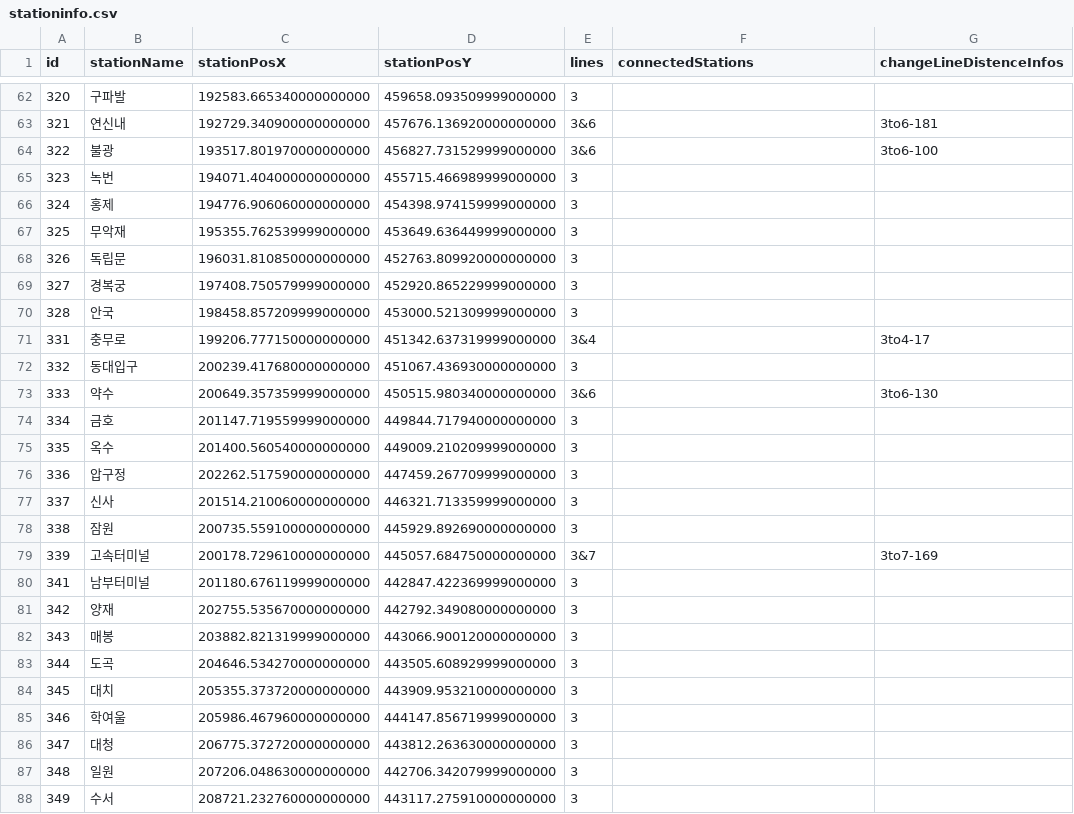
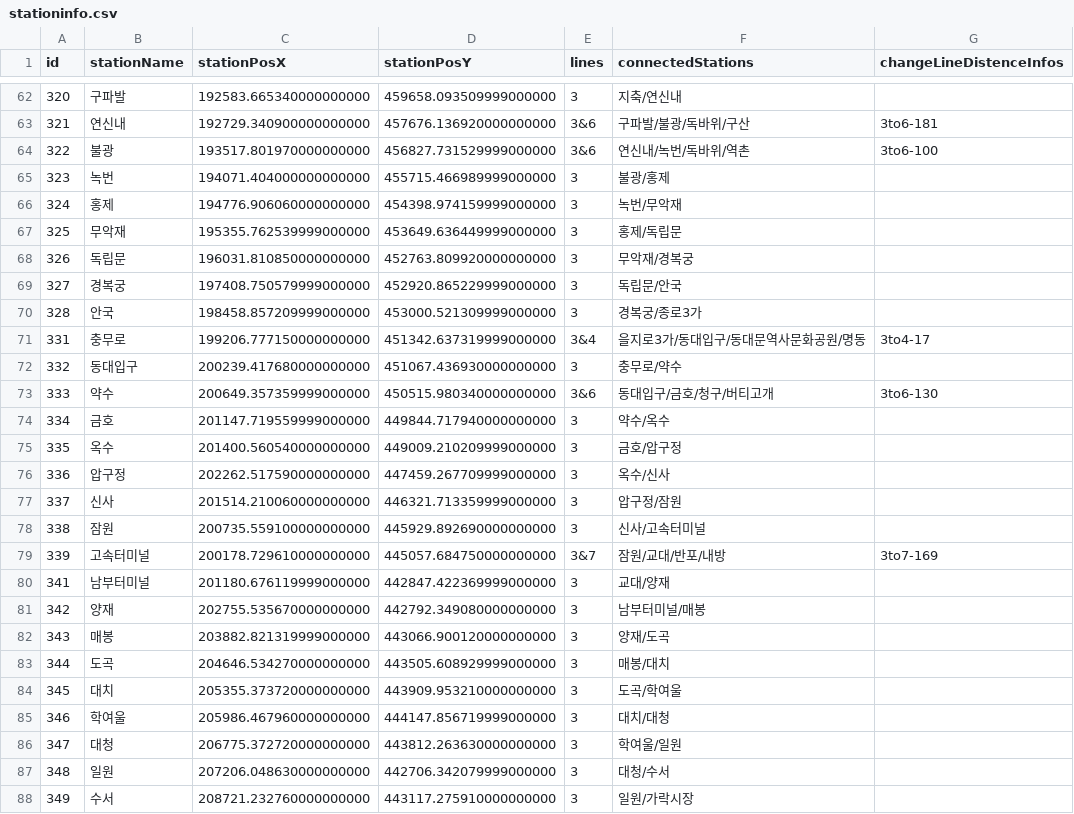
Before and after one commit to RaccoonCoder7/AStarStation, a CSV file: stationinfo.csv, drawn as a sheet; only a part is shown, gaps mark what is left out; the diff covers the shown part only.

```diff
--- a/stationinfo.csv
+++ b/stationinfo.csv
@@ -62,27 +62,27 @@
-320,구파발,192583.665340000000000,459658.093509999000000,3,,
-321,연신내,192729.340900000000000,457676.136920000000000,3&6,,3to6-181
-322,불광,193517.801970000000000,456827.731529999000000,3&6,,3to6-100
-323,녹번,194071.404000000000000,455715.466989999000000,3,,
-324,홍제,194776.906060000000000,454398.974159999000000,3,,
-325,무악재,195355.762539999000000,453649.636449999000000,3,,
-326,독립문,196031.810850000000000,452763.809920000000000,3,,
-327,경복궁,197408.750579999000000,452920.865229999000000,3,,
-328,안국,198458.857209999000000,453000.521309999000000,3,,
-331,충무로,199206.777150000000000,451342.637319999000000,3&4,,3to4-17
-332,동대입구,200239.417680000000000,451067.436930000000000,3,,
-333,약수,200649.357359999000000,450515.980340000000000,3&6,,3to6-130
-334,금호,201147.719559999000000,449844.717940000000000,3,,
-335,옥수,201400.560540000000000,449009.210209999000000,3,,
-336,압구정,202262.517590000000000,447459.267709999000000,3,,
-337,신사,201514.210060000000000,446321.713359999000000,3,,
-338,잠원,200735.559100000000000,445929.892690000000000,3,,
-339,고속터미널,200178.729610000000000,445057.684750000000000,3&7,,3to7-169
-341,남부터미널,201180.676119999000000,442847.422369999000000,3,,
-342,양재,202755.535670000000000,442792.349080000000000,3,,
-343,매봉,203882.821319999000000,443066.900120000000000,3,,
-344,도곡,204646.534270000000000,443505.608929999000000,3,,
-345,대치,205355.373720000000000,443909.953210000000000,3,,
-346,학여울,205986.467960000000000,444147.856719999000000,3,,
-347,대청,206775.372720000000000,443812.263630000000000,3,,
-348,일원,207206.048630000000000,442706.342079999000000,3,,
-349,수서,208721.232760000000000,443117.275910000000000,3,,
+320,구파발,192583.665340000000000,459658.093509999000000,3,지축/연신내,
+321,연신내,192729.340900000000000,457676.136920000000000,3&6,구파발/불광/독바위/구산,3to6-181
+322,불광,193517.801970000000000,456827.731529999000000,3&6,연신내/녹번/독바위/역촌,3to6-100
+323,녹번,194071.404000000000000,455715.466989999000000,3,불광/홍제,
+324,홍제,194776.906060000000000,454398.974159999000000,3,녹번/무악재,
+325,무악재,195355.762539999000000,453649.636449999000000,3,홍제/독립문,
+326,독립문,196031.810850000000000,452763.809920000000000,3,무악재/경복궁,
+327,경복궁,197408.750579999000000,452920.865229999000000,3,독립문/안국,
+328,안국,198458.857209999000000,453000.521309999000000,3,경복궁/종로3가,
+331,충무로,199206.777150000000000,451342.637319999000000,3&4,을지로3가/동대입구/동대문역사문화공원/명동,3to4-17
+332,동대입구,200239.417680000000000,451067.436930000000000,3,충무로/약수,
+333,약수,200649.357359999000000,450515.980340000000000,3&6,동대입구/금호/청구/버티고개,3to6-130
+334,금호,201147.719559999000000,449844.717940000000000,3,약수/옥수,
+335,옥수,201400.560540000000000,449009.210209999000000,3,금호/압구정,
+336,압구정,202262.517590000000000,447459.267709999000000,3,옥수/신사,
+337,신사,201514.210060000000000,446321.713359999000000,3,압구정/잠원,
+338,잠원,200735.559100000000000,445929.892690000000000,3,신사/고속터미널,
+339,고속터미널,200178.729610000000000,445057.684750000000000,3&7,잠원/교대/반포/내방,3to7-169
+341,남부터미널,201180.676119999000000,442847.422369999000000,3,교대/양재,
+342,양재,202755.535670000000000,442792.349080000000000,3,남부터미널/매봉,
+343,매봉,203882.821319999000000,443066.900120000000000,3,양재/도곡,
+344,도곡,204646.534270000000000,443505.608929999000000,3,매봉/대치,
+345,대치,205355.373720000000000,443909.953210000000000,3,도곡/학여울,
+346,학여울,205986.467960000000000,444147.856719999000000,3,대치/대청,
+347,대청,206775.372720000000000,443812.263630000000000,3,학여울/일원,
+348,일원,207206.048630000000000,442706.342079999000000,3,대청/수서,
+349,수서,208721.232760000000000,443117.275910000000000,3,일원/가락시장,
```
Also changed, not shown: 61 edited cells elsewhere in this file.
